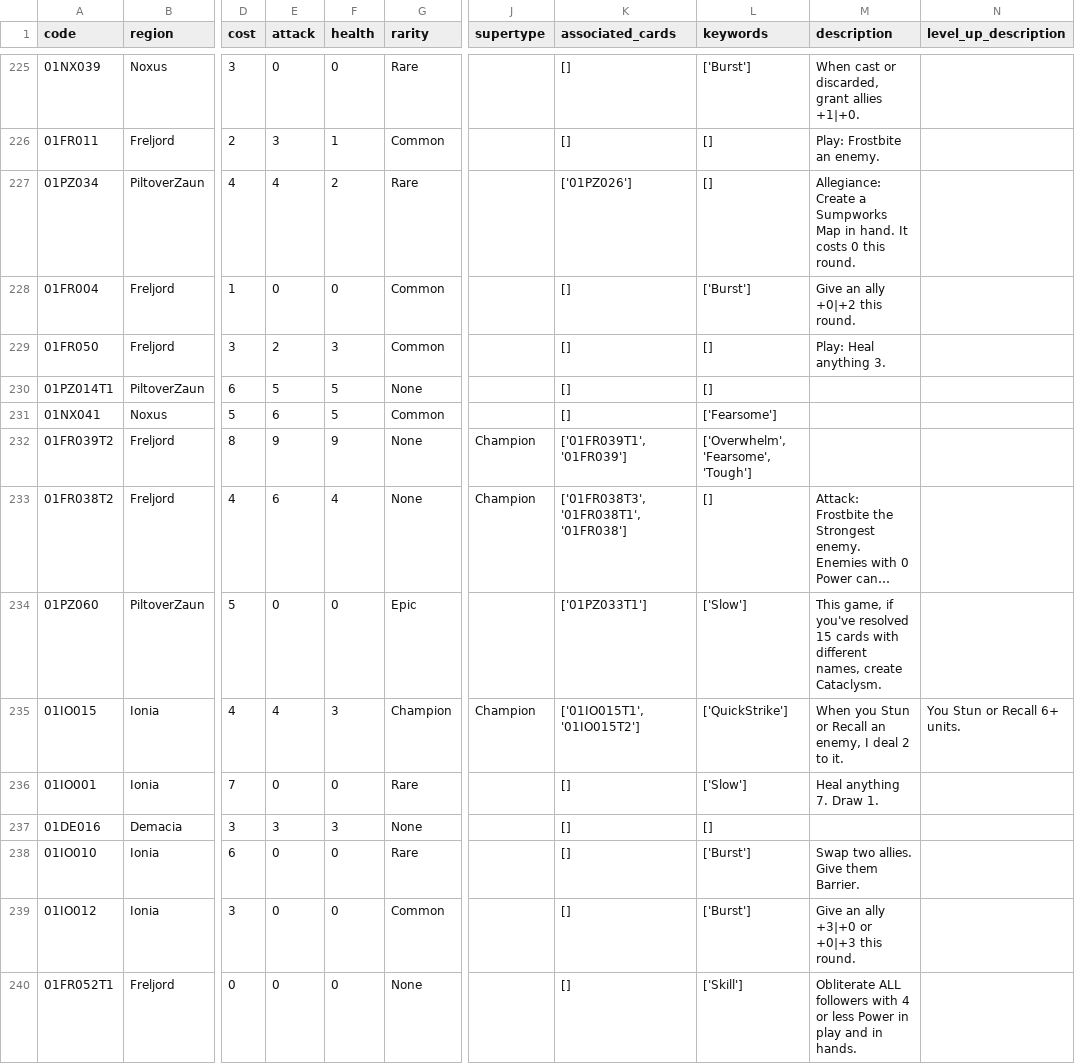
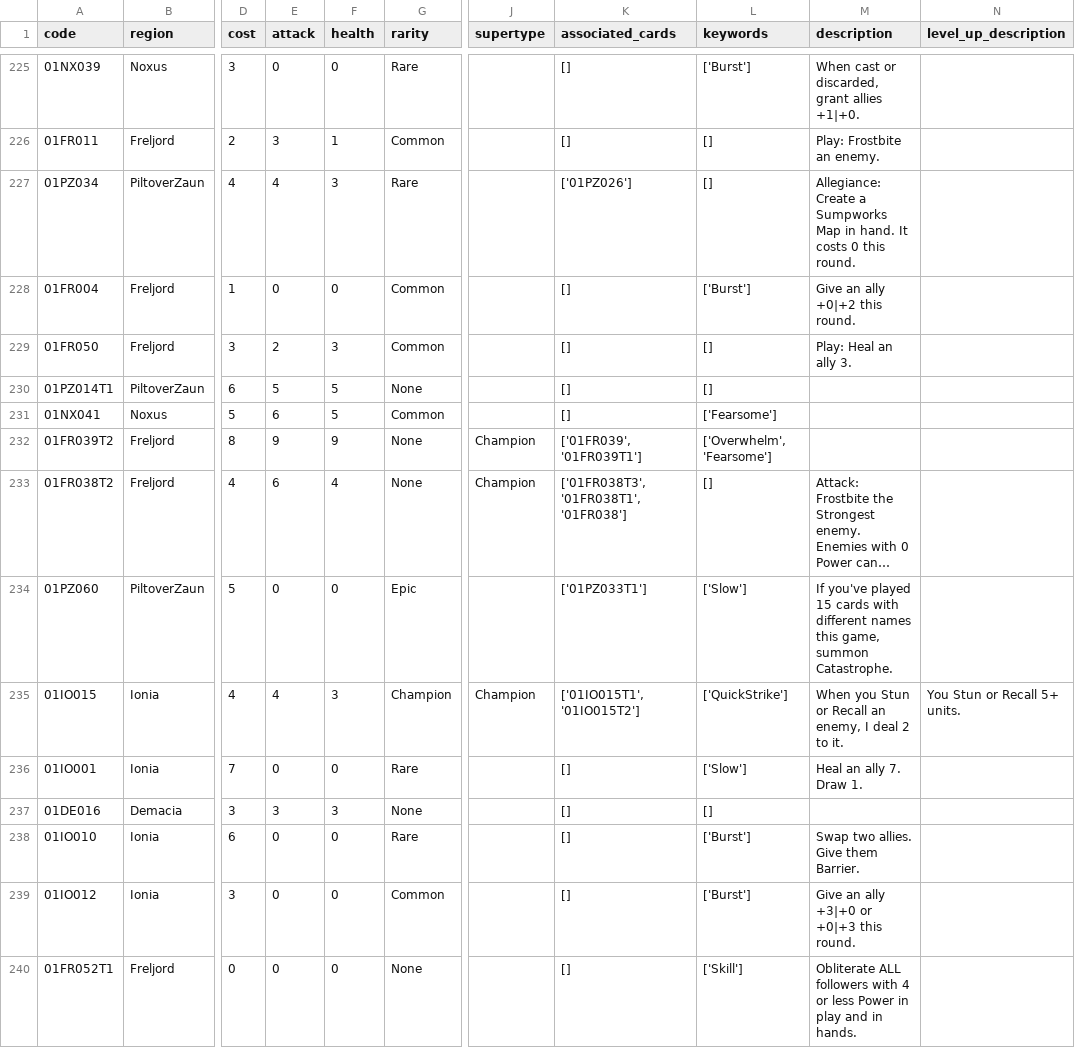
Before and after one commit to GuillaumeLegoy/runeterra-explorer, a CSV file: explorer/dbt/data/cards.csv, drawn as a sheet; only a part is shown, gaps mark what is left out; long unchanged cells end in …; the diff covers the shown part only; the diff names each change by its address in the sheet, - before the commit and + after, or states it on an @@ line.

Commit message:
Update the card collection from latest patch

```diff
--- a/explorer/dbt/data/cards.csv
+++ b/explorer/dbt/data/cards.csv
-F227 (health): 2
+F227 (health): 3
-M229 (description): Play: Heal anything 3.
+M229 (description): Play: Heal an ally 3.
-K232 (associated_cards): ['01FR039T1', '01FR039']
+K232 (associated_cards): ['01FR039', '01FR039T1']
-L232 (keywords): ['Overwhelm', 'Fearsome', 'Tough']
+L232 (keywords): ['Overwhelm', 'Fearsome']
-M234 (description): This game, if you've resolved 15 cards with different names, create Cataclysm.
+M234 (description): If you've played 15 cards with different names this game, summon Catastrophe.
-N235 (level_up_description): You Stun or Recall 6+ units.
+N235 (level_up_description): You Stun or Recall 5+ units.
-M236 (description): Heal anything 7. Draw 1.
+M236 (description): Heal an ally 7. Draw 1.
```
Also changed, not shown: 1 added row, 1 removed row and 168 edited cells elsewhere in this file, 2 other files.
